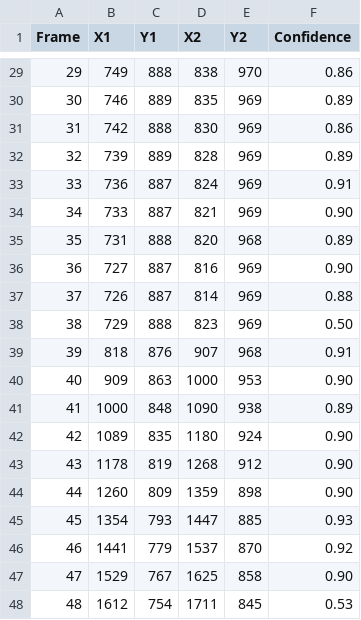
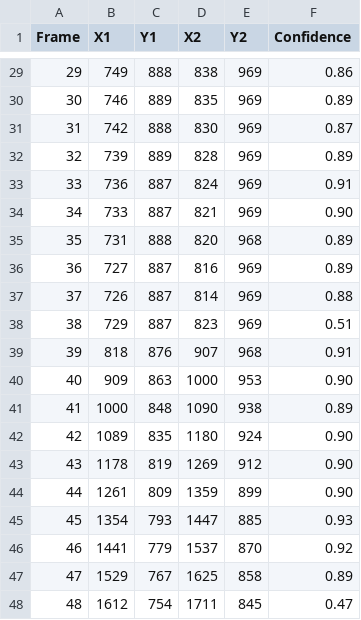
Before and after one commit to gordonzhang1/SoccerMetrics, a CSV file: python_shi/csv_files/soccer_ball_coordinates.csv, drawn as a sheet; only a part is shown, gaps mark what is left out; the diff covers the shown part only.

```diff
--- a/python_shi/csv_files/soccer_ball_coordinates.csv
+++ b/python_shi/csv_files/soccer_ball_coordinates.csv
@@ -29,4 +29,4 @@ Frame,X1,Y1,X2,Y2,Confidence
-29,749,888,838,970,0.86
+29,749,888,838,969,0.86
 30,746,889,835,969,0.89
-31,742,888,830,969,0.86
+31,742,888,830,969,0.87
 32,739,889,828,969,0.89
@@ -35,5 +35,5 @@ Frame,X1,Y1,X2,Y2,Confidence
 35,731,888,820,968,0.89
-36,727,887,816,969,0.90
+36,727,887,816,969,0.89
 37,726,887,814,969,0.88
-38,729,888,823,969,0.50
+38,729,887,823,969,0.51
 39,818,876,907,968,0.91
@@ -42,7 +42,7 @@ Frame,X1,Y1,X2,Y2,Confidence
 42,1089,835,1180,924,0.90
-43,1178,819,1268,912,0.90
-44,1260,809,1359,898,0.90
+43,1178,819,1269,912,0.90
+44,1261,809,1359,899,0.90
 45,1354,793,1447,885,0.93
 46,1441,779,1537,870,0.92
-47,1529,767,1625,858,0.90
-48,1612,754,1711,845,0.53
+47,1529,767,1625,858,0.89
+48,1612,754,1711,845,0.47
```
Also changed, not shown: 29 edited cells elsewhere in this file, python_shi/csv_files/pose_landmarks.csv, 10 other files.
